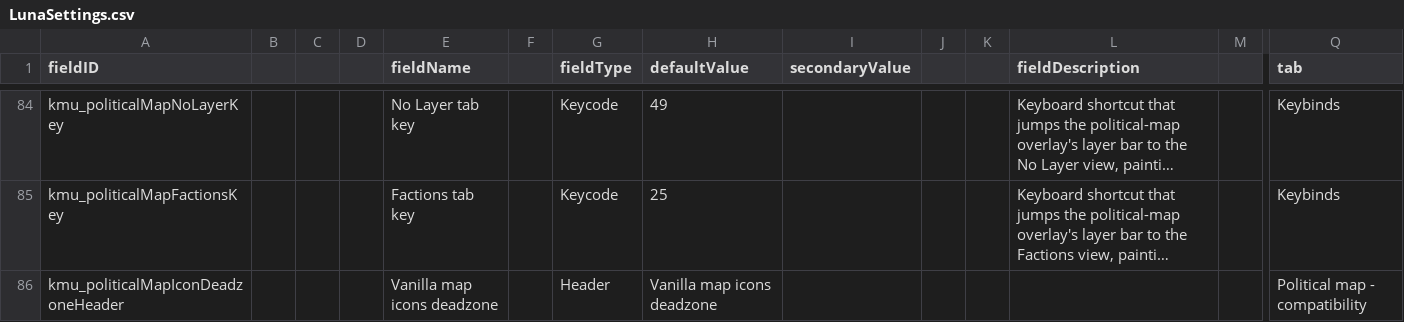
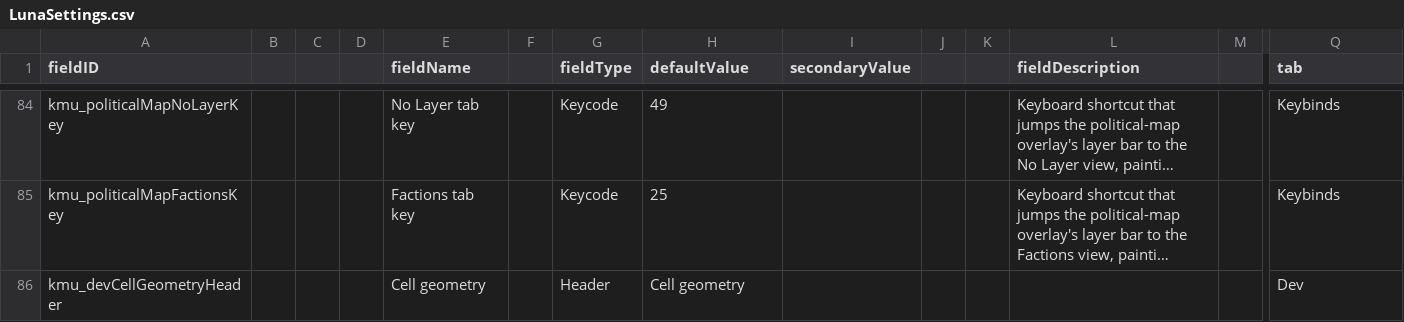
Before and after one commit to Klark-Morrigan/Starsector-Mod-KMU, a CSV file: data/config/LunaSettings.csv, drawn as a sheet; only a part is shown, gaps mark what is left out; the shorter side is filled out with more unchanged rows; long unchanged cells end in …; rows hold the shown columns only; the diff covers the shown part only; the diff names each change by its address in the sheet, - before the commit and + after, or states it on an @@ line.

Commit message:
chore: remove failed map star icon collision detection code

```diff
--- a/data/config/LunaSettings.csv
+++ b/data/config/LunaSettings.csv
-row 86: kmu_politicalMapIconDeadzoneHeader |  |  |  | Vanilla map icons deadzone |  | Header | Vanilla map icons deadzone |  |  |  |  |  | Political map - compatibility
```
Also changed, not shown: 2 removed rows elsewhere in this file, 9 other files.
